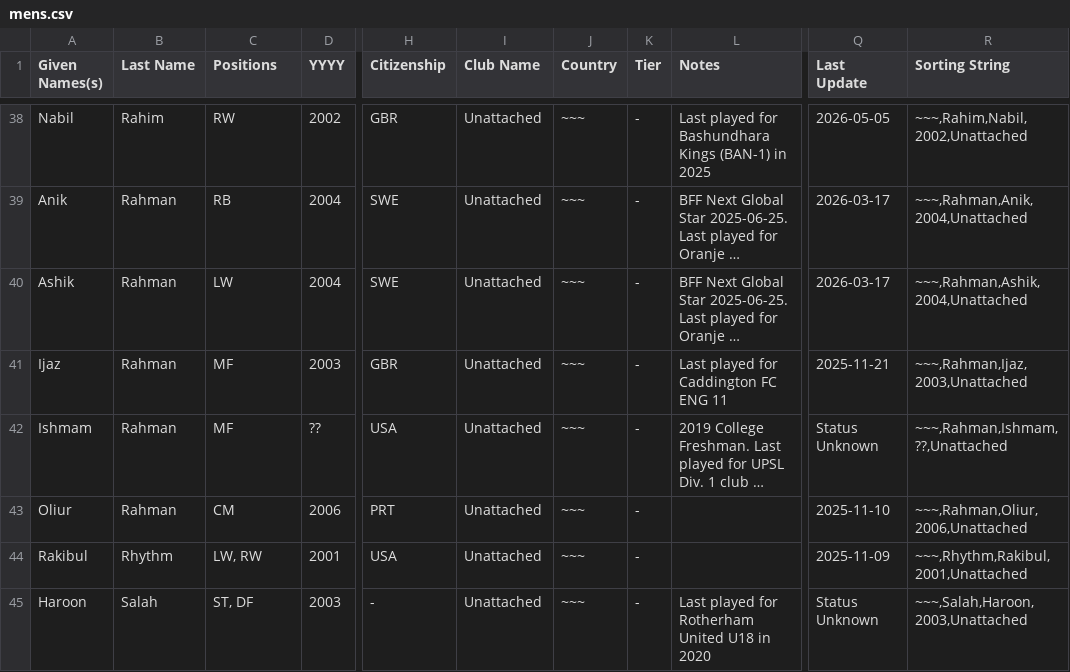
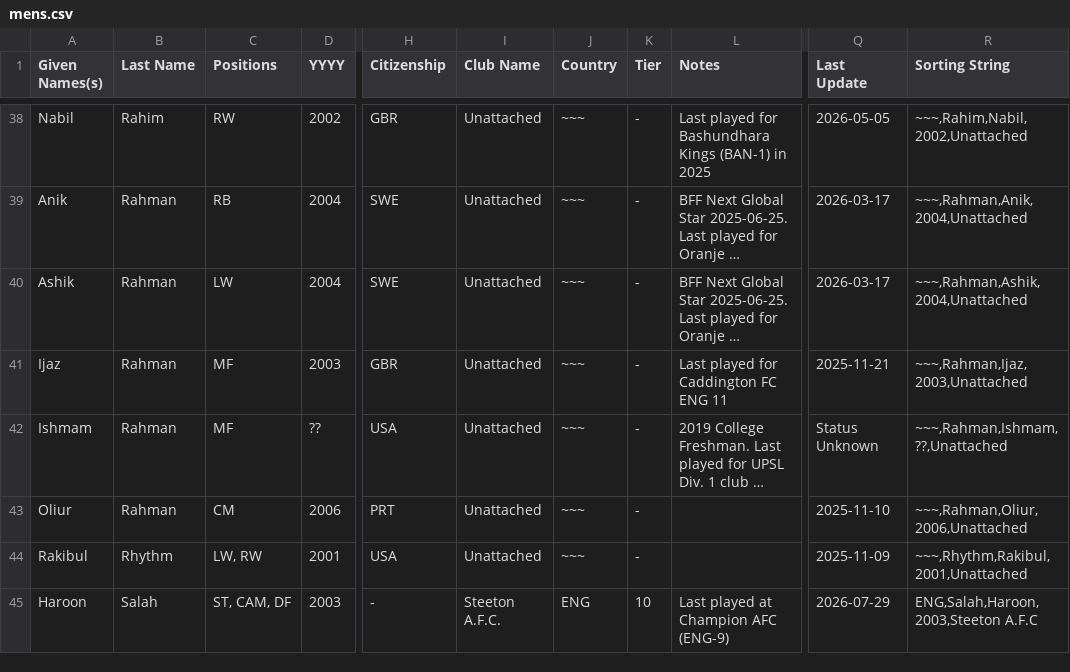
Before and after one commit to dr-shiffles/probashi-footballers, a CSV file: data/mens.csv, drawn as a sheet; only a part is shown, gaps mark what is left out; long unchanged cells end in …; the diff covers the shown part only; the diff names each change by its address in the sheet, - before the commit and + after, or states it on an @@ line.

Commit message:
Update mens.csv
1. Remove Jihad Ahmed Shaban, not Bangladeshi confirmed by @banglaballers
2. Ariyan Raheem and Syed Tanvir Ahmed are playing for London APSA FC (ENG-12)
3. Nilay van der Ploeg, sings for VV Hoogeveen (NLD-4)
4. Haroon Salah, new club and details update.
5. MD Shimul Nawaz, new club and details update based on CV received from @banglaballers

```diff
--- a/data/mens.csv
+++ b/data/mens.csv
-C45 (Positions): ST, DF
+C45 (Positions): ST, CAM, DF
-I45 (Club Name): Unattached
+I45 (Club Name): Steeton A.F.C.
-J45 (Country): ~~~
+J45 (Country): ENG
-K45 (Tier): -
+K45 (Tier): 10
-L45 (Notes): Last played for Rotherham United U18 in 2020
+L45 (Notes): Last played at Champion AFC (ENG-9)
-Q45 (Last Update): Status Unknown
+Q45 (Last Update): 2026-07-29
-R45 (Sorting String): ~~~,Salah,Haroon,2003,Unattached
+R45 (Sorting String): ENG,Salah,Haroon,2003,Steeton A.F.C
```
Also changed, not shown: 1 added row, 2 removed rows and 13 edited cells elsewhere in this file.
